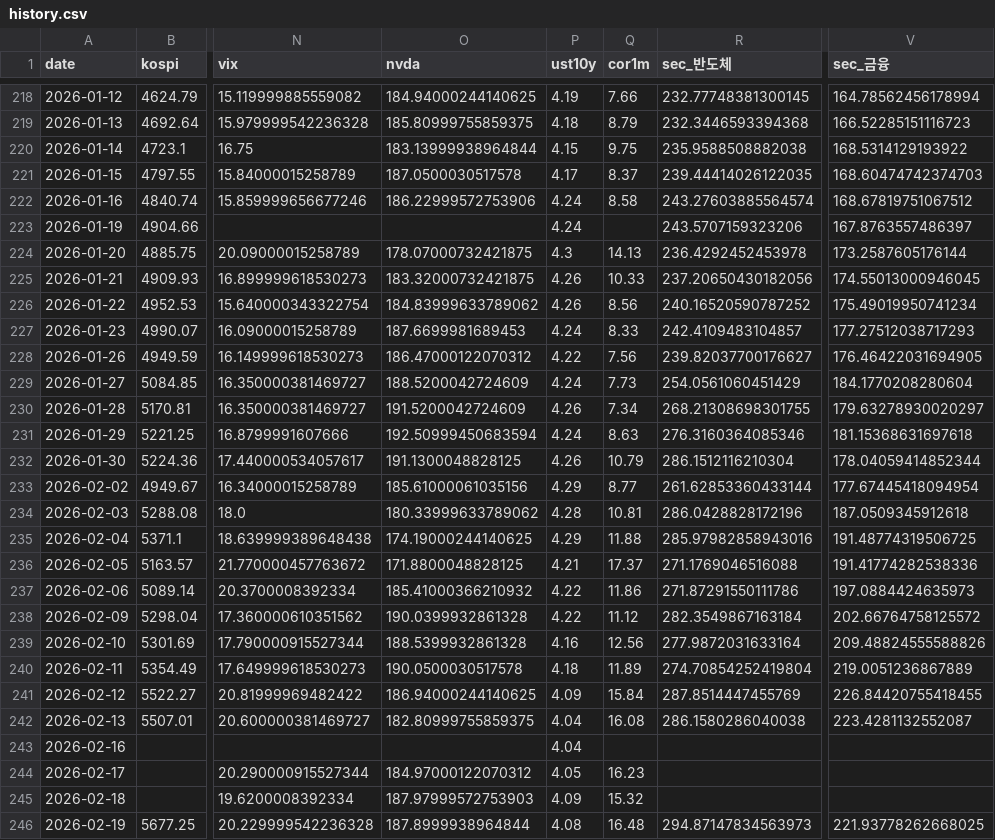
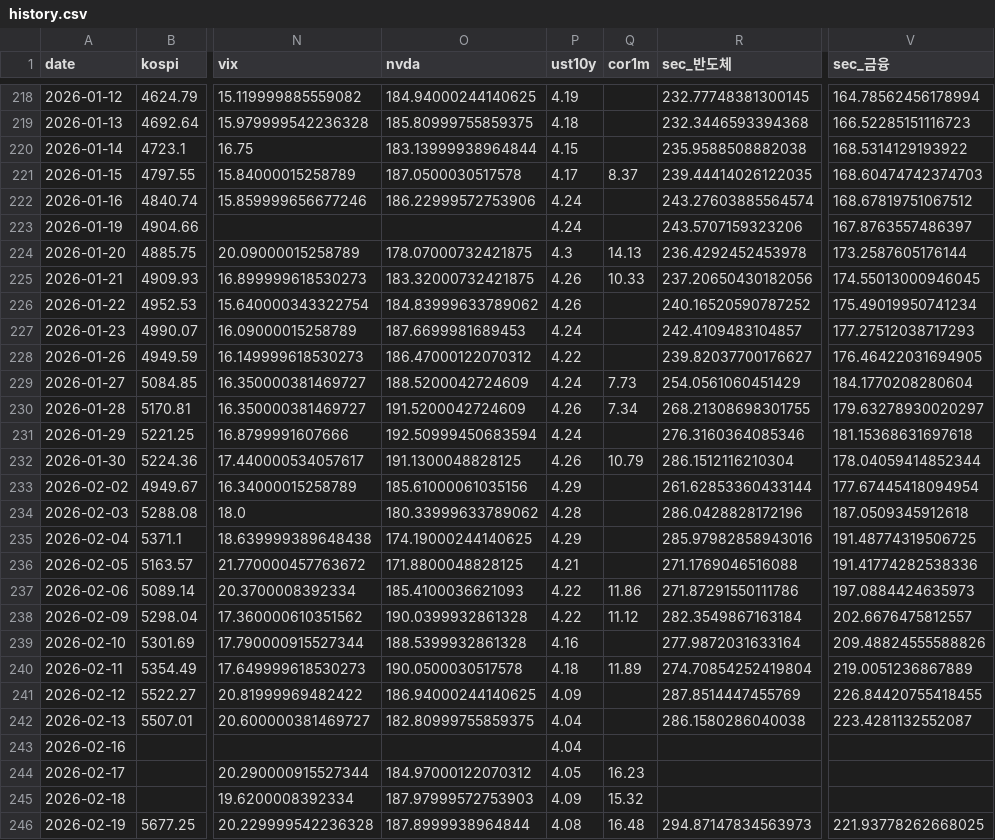
Before and after one commit to hongbumnim-commits/bittu-monitor, a CSV file: data/history.csv, drawn as a sheet; only a part is shown, gaps mark what is left out; the diff covers the shown part only; the diff names each change by its address in the sheet, - before the commit and + after, or states it on an @@ line.

```diff
--- a/data/history.csv
+++ b/data/history.csv
-Q218 (cor1m): 7.66
+Q218 (cor1m): (empty)
-Q219 (cor1m): 8.79
+Q219 (cor1m): (empty)
-Q220 (cor1m): 9.75
+Q220 (cor1m): (empty)
-Q222 (cor1m): 8.58
+Q222 (cor1m): (empty)
-Q226 (cor1m): 8.56
+Q226 (cor1m): (empty)
-Q227 (cor1m): 8.33
+Q227 (cor1m): (empty)
-Q228 (cor1m): 7.56
+Q228 (cor1m): (empty)
-Q231 (cor1m): 8.63
+Q231 (cor1m): (empty)
-Q233 (cor1m): 8.77
+Q233 (cor1m): (empty)
-Q234 (cor1m): 10.81
+Q234 (cor1m): (empty)
-Q235 (cor1m): 11.88
+Q235 (cor1m): (empty)
-Q236 (cor1m): 17.37
+Q236 (cor1m): (empty)
-O237 (nvda): 185.41000366210932
+O237 (nvda): 185.4100036621093
-V238 (sec_금융): 202.66764758125572
+V238 (sec_금융): 202.6676475812557
-Q239 (cor1m): 12.56
+Q239 (cor1m): (empty)
-Q241 (cor1m): 15.84
+Q241 (cor1m): (empty)
-Q242 (cor1m): 16.08
+Q242 (cor1m): (empty)
```
Also changed, not shown: 134 edited cells elsewhere in this file, 1 other file.
